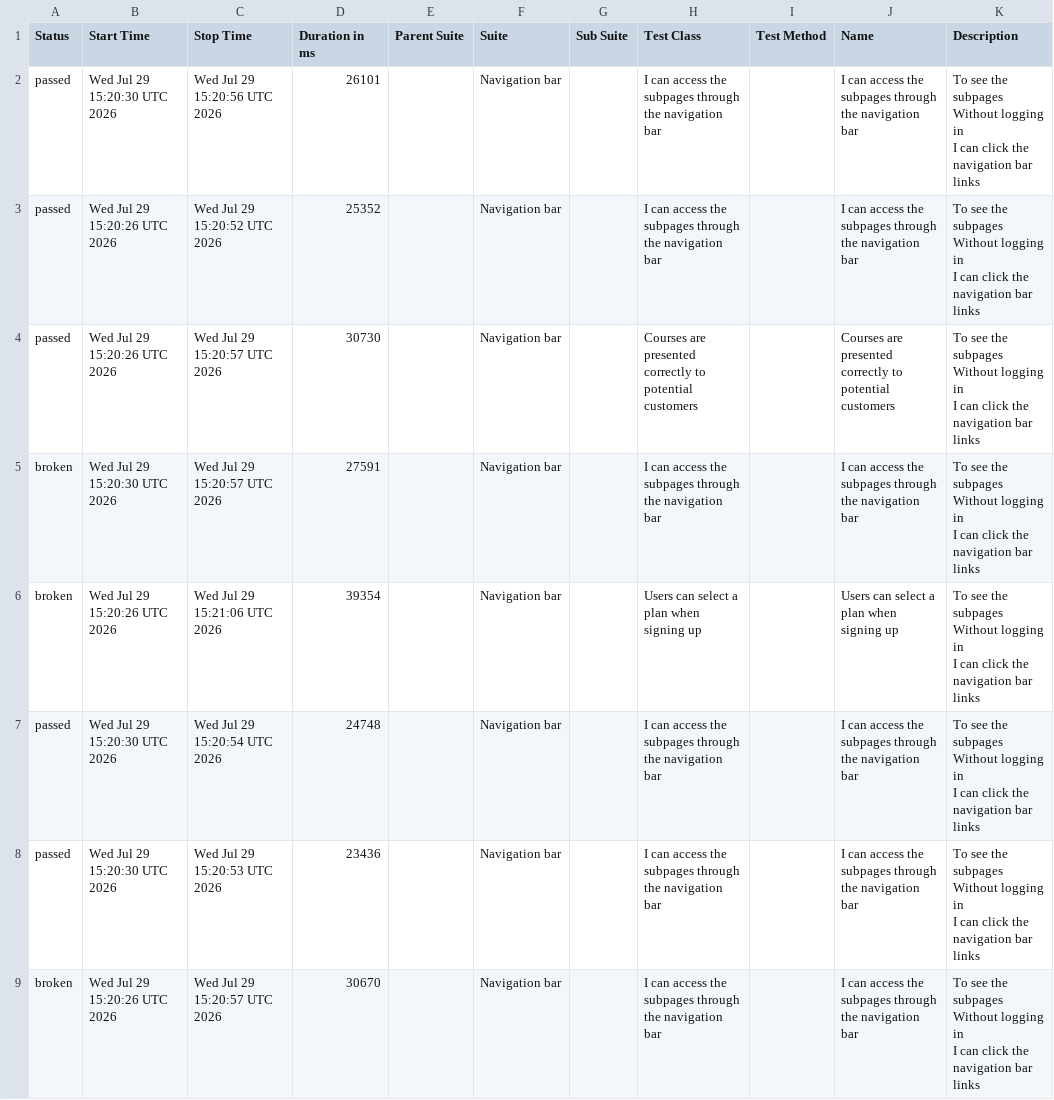
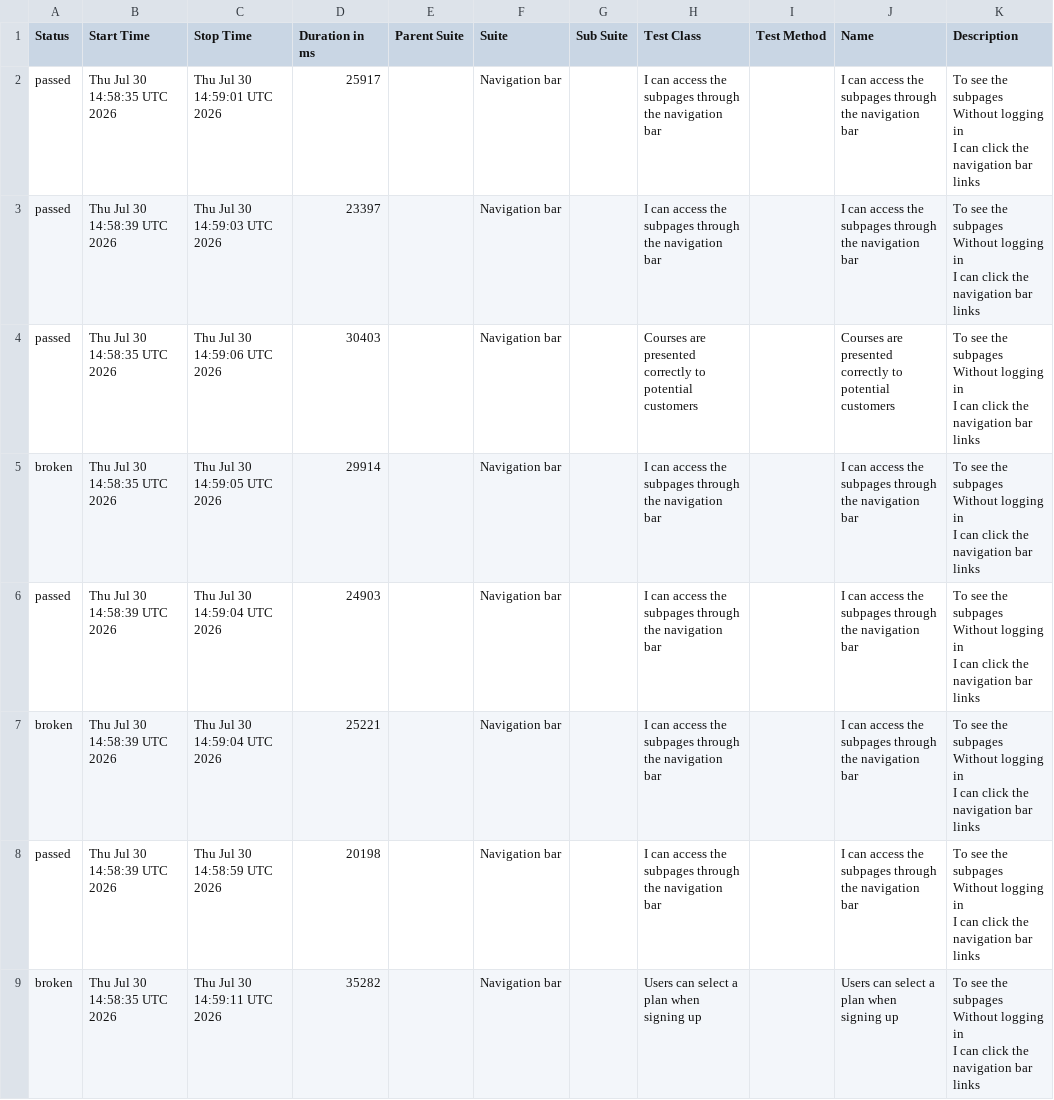
Before and after one commit to ingmarcela27/ci-reporting-building-block, a CSV file: allureReport/data/suites.csv, drawn as a sheet.

```diff
--- a/allureReport/data/suites.csv
+++ b/allureReport/data/suites.csv
@@ -1,25 +1,25 @@
 "Status","Start Time","Stop Time","Duration in ms","Parent Suite","Suite","Sub Suite","Test Class","Test Method","Name","Description"
-"passed","Wed Jul 29 15:20:30 UTC 2026","Wed Jul 29 15:20:56 UTC 2026","26101","","Navigation bar","","I can access the subpages through the navigation bar","","I can access the subpages through the navigation bar","  To see the subpages
-  Without logging in
-  I can click the navigation bar links"
-"passed","Wed Jul 29 15:20:26 UTC 2026","Wed Jul 29 15:20:52 UTC 2026","25352","","Navigation bar","","I can access the subpages through the navigation bar","","I can access the subpages through the navigation bar","  To see the subpages
-  Without logging in
-  I can click the navigation bar links"
-"passed","Wed Jul 29 15:20:26 UTC 2026","Wed Jul 29 15:20:57 UTC 2026","30730","","Navigation bar","","Courses are presented correctly to potential customers","","Courses are presented correctly to potential customers","  To see the subpages
-  Without logging in
-  I can click the navigation bar links"
-"broken","Wed Jul 29 15:20:30 UTC 2026","Wed Jul 29 15:20:57 UTC 2026","27591","","Navigation bar","","I can access the subpages through the navigation bar","","I can access the subpages through the navigation bar","  To see the subpages
-  Without logging in
-  I can click the navigation bar links"
-"broken","Wed Jul 29 15:20:26 UTC 2026","Wed Jul 29 15:21:06 UTC 2026","39354","","Navigation bar","","Users can select a plan when signing up","","Users can select a plan when signing up","  To see the subpages
-  Without logging in
-  I can click the navigation bar links"
-"passed","Wed Jul 29 15:20:30 UTC 2026","Wed Jul 29 15:20:54 UTC 2026","24748","","Navigation bar","","I can access the subpages through the navigation bar","","I can access the subpages through the navigation bar","  To see the subpages
-  Without logging in
-  I can click the navigation bar links"
-"passed","Wed Jul 29 15:20:30 UTC 2026","Wed Jul 29 15:20:53 UTC 2026","23436","","Navigation bar","","I can access the subpages through the navigation bar","","I can access the subpages through the navigation bar","  To see the subpages
-  Without logging in
-  I can click the navigation bar links"
-"broken","Wed Jul 29 15:20:26 UTC 2026","Wed Jul 29 15:20:57 UTC 2026","30670","","Navigation bar","","I can access the subpages through the navigation bar","","I can access the subpages through the navigation bar","  To see the subpages
-  Without logging in
-  I can click the navigation bar links"
+"passed","Thu Jul 30 14:58:35 UTC 2026","Thu Jul 30 14:59:01 UTC 2026","25917","","Navigation bar","","I can access the subpages through the navigation bar","","I can access the subpages through the navigation bar","  To see the subpages
+  Without logging in
+  I can click the navigation bar links"
+"passed","Thu Jul 30 14:58:39 UTC 2026","Thu Jul 30 14:59:03 UTC 2026","23397","","Navigation bar","","I can access the subpages through the navigation bar","","I can access the subpages through the navigation bar","  To see the subpages
+  Without logging in
+  I can click the navigation bar links"
+"passed","Thu Jul 30 14:58:35 UTC 2026","Thu Jul 30 14:59:06 UTC 2026","30403","","Navigation bar","","Courses are presented correctly to potential customers","","Courses are presented correctly to potential customers","  To see the subpages
+  Without logging in
+  I can click the navigation bar links"
+"broken","Thu Jul 30 14:58:35 UTC 2026","Thu Jul 30 14:59:05 UTC 2026","29914","","Navigation bar","","I can access the subpages through the navigation bar","","I can access the subpages through the navigation bar","  To see the subpages
+  Without logging in
+  I can click the navigation bar links"
+"passed","Thu Jul 30 14:58:39 UTC 2026","Thu Jul 30 14:59:04 UTC 2026","24903","","Navigation bar","","I can access the subpages through the navigation bar","","I can access the subpages through the navigation bar","  To see the subpages
+  Without logging in
+  I can click the navigation bar links"
+"broken","Thu Jul 30 14:58:39 UTC 2026","Thu Jul 30 14:59:04 UTC 2026","25221","","Navigation bar","","I can access the subpages through the navigation bar","","I can access the subpages through the navigation bar","  To see the subpages
+  Without logging in
+  I can click the navigation bar links"
+"passed","Thu Jul 30 14:58:39 UTC 2026","Thu Jul 30 14:58:59 UTC 2026","20198","","Navigation bar","","I can access the subpages through the navigation bar","","I can access the subpages through the navigation bar","  To see the subpages
+  Without logging in
+  I can click the navigation bar links"
+"broken","Thu Jul 30 14:58:35 UTC 2026","Thu Jul 30 14:59:11 UTC 2026","35282","","Navigation bar","","Users can select a plan when signing up","","Users can select a plan when signing up","  To see the subpages
+  Without logging in
+  I can click the navigation bar links"
```
Also changed, not shown: 39 other files.
